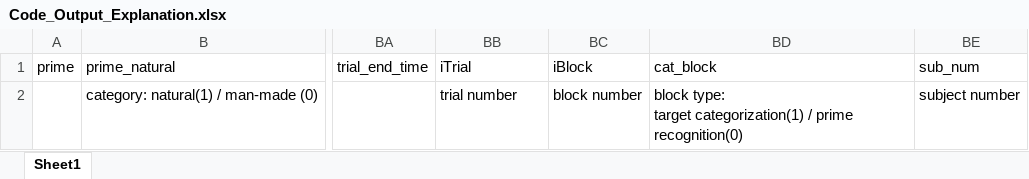
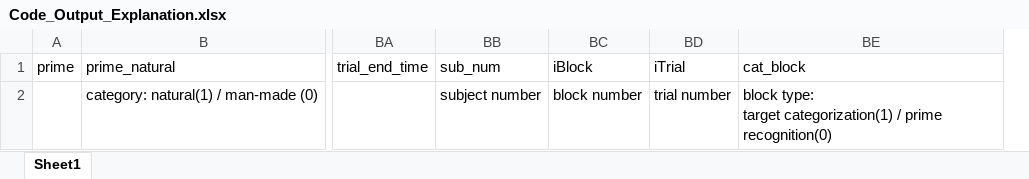
Before and after one commit to khenheller/subliminal_priming_w_motion_capture, an Excel workbook: development/Code_Output_Explanation.xlsx, sheet Sheet1, drawn as a sheet; only a part is shown, gaps mark what is left out; values as stored, in another font and other column widths than the file's, no borders; removed rows and columns are numbered as before the commit, all else as after; the diff names each change by its address in the sheet, - before the commit and + after, or states it on an @@ line.

Commit message:
Improve trial shuffle | Added SubNum to traj output file
no consequent distractors.

```diff
--- a/development/Code_Output_Explanation.xlsx (sheet Sheet1)
+++ b/development/Code_Output_Explanation.xlsx (sheet Sheet1)
+column BD (iTrial), row 2: trial number
-column BE (sub_num), row 2: subject number
-BB1: iTrial
+BB1: sub_num
-BB2 (sub_num): trial number
+BB2 (sub_num): subject number
```
Also changed, not shown: 2 other files.
